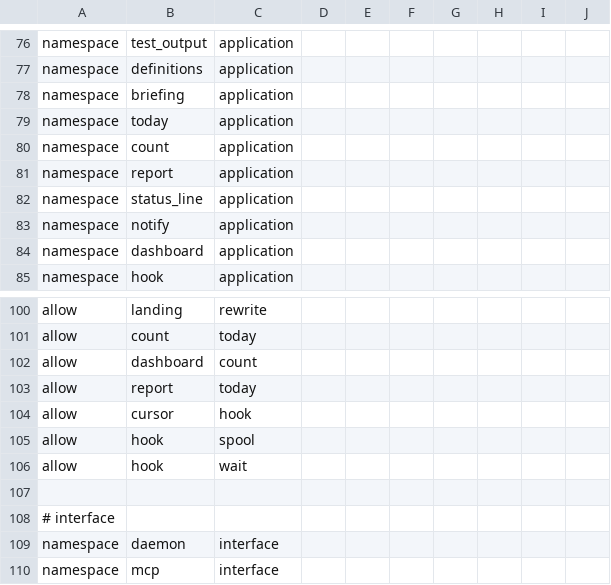
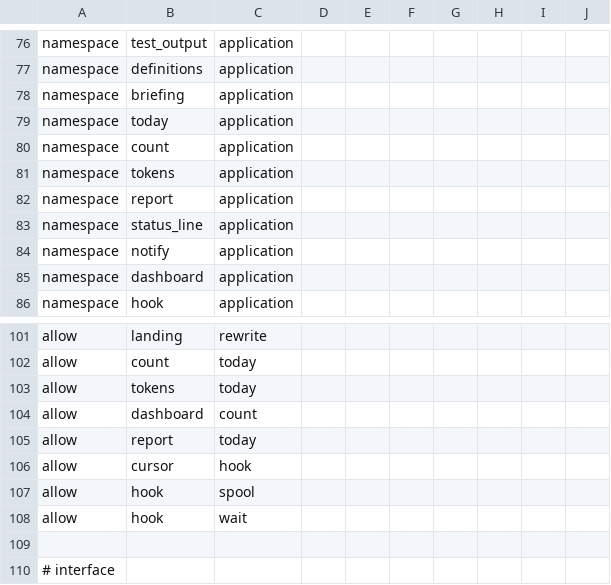
Before and after one commit to Langspan/LangSpan.dev, a TSV file: scripts/ratchets/namespaces.tsv, drawn as a sheet; only a part is shown, gaps mark what is left out; the shorter side is filled out with more unchanged rows; the diff names each change by its address in the sheet, - before the commit and + after, or states it on an @@ line.

```diff
--- a/scripts/ratchets/namespaces.tsv
+++ b/scripts/ratchets/namespaces.tsv
+row 81: namespace | tokens | application
+row 103: allow | tokens | today
```
Also changed, not shown: 18 other files.
